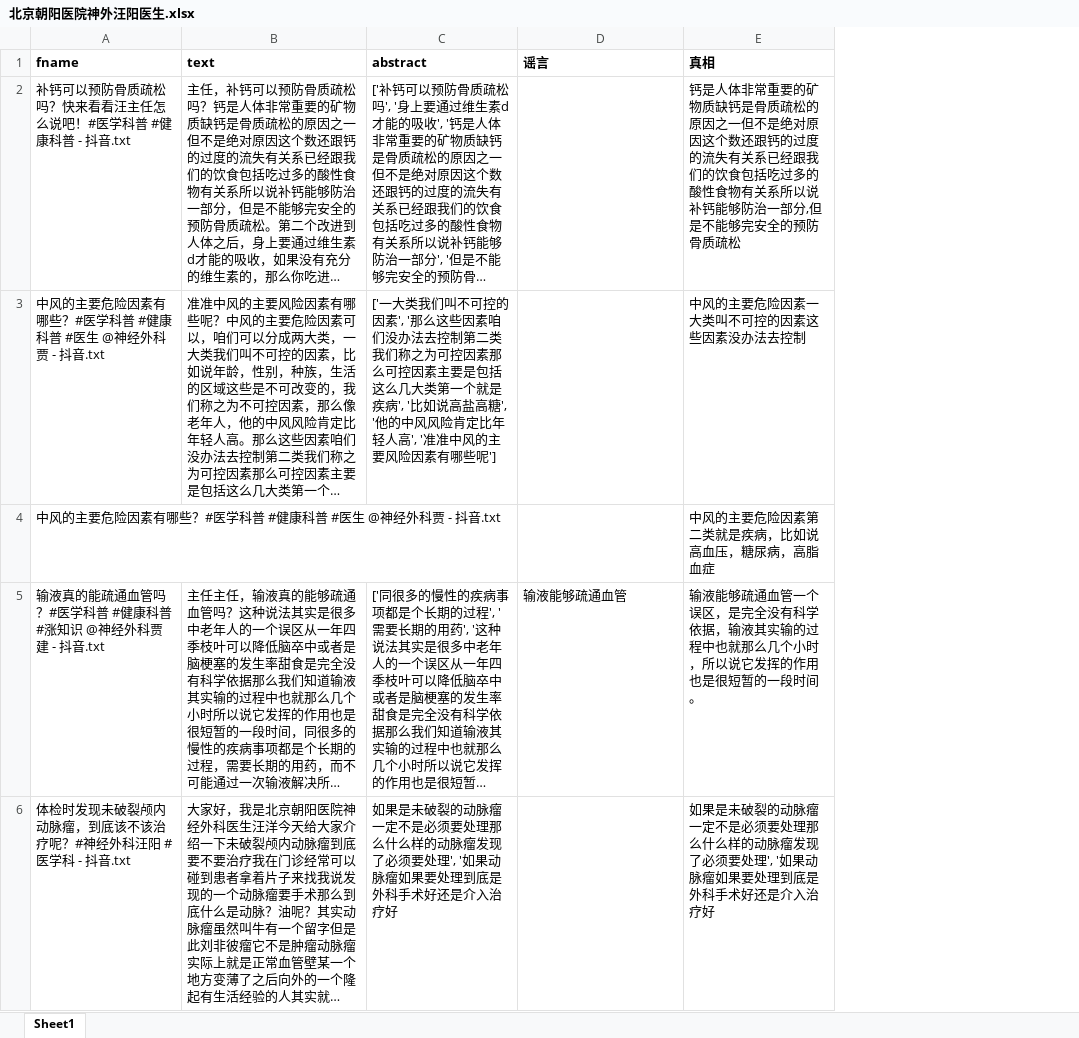
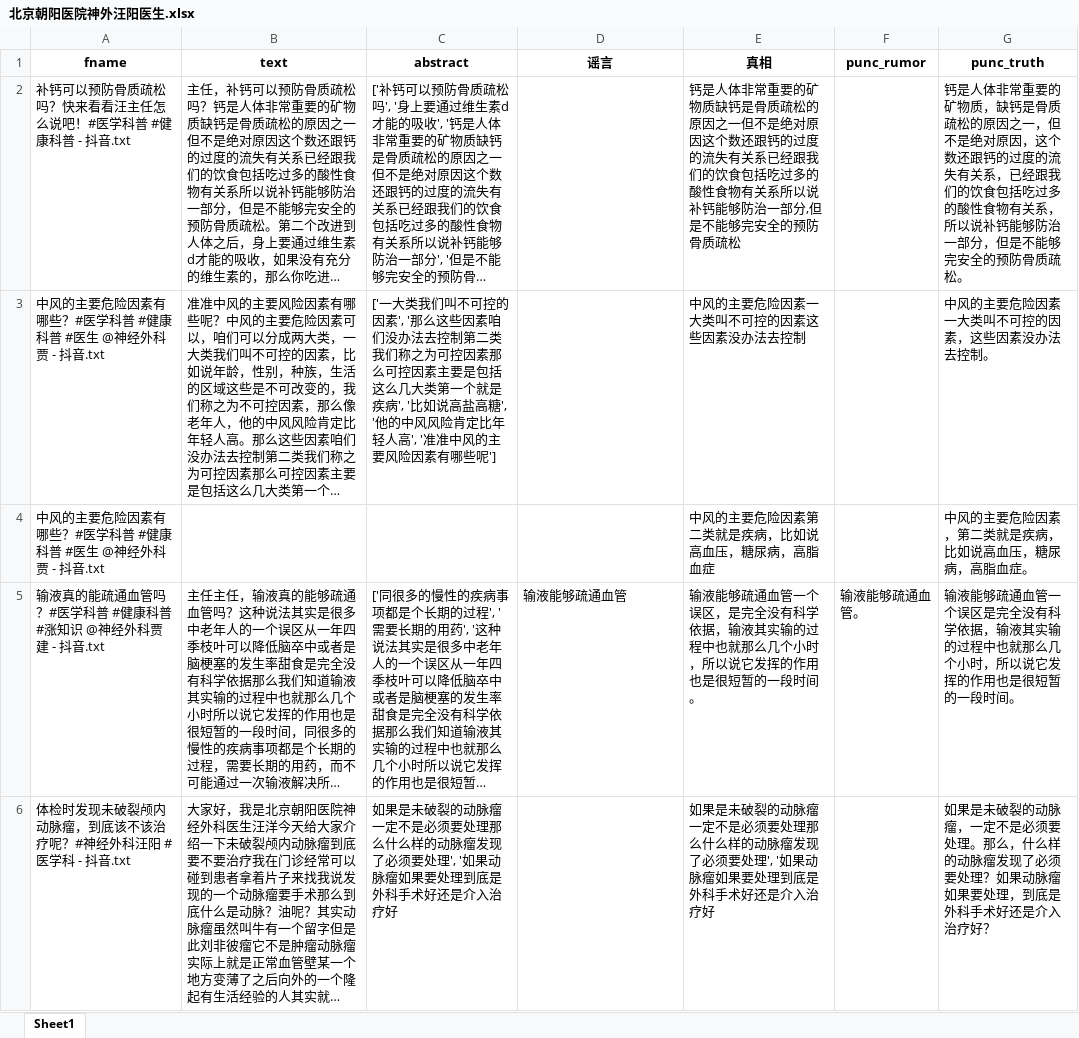
Before and after one commit to seydlitz2185/mynlpia, an Excel workbook: topic_analysis/raw/北京朝阳医院神外汪阳医生.xlsx, sheet Sheet1, drawn as a sheet; only a part is shown; long unchanged cells end in …; values as stored, in another font and other column widths than the file's, no borders; the diff names each change by its address in the sheet, - before the commit and + after, or states it on an @@ line.

```diff
--- a/topic_analysis/raw/北京朝阳医院神外汪阳医生.xlsx (sheet Sheet1)
+++ b/topic_analysis/raw/北京朝阳医院神外汪阳医生.xlsx (sheet Sheet1)
+column F (punc_rumor), row 5: 输液能够疏通血管。
+column G (punc_truth), rows 2-6: 钙是人体非常重要的矿物质，缺钙是骨质疏松的原因之一，但不是绝对原因，这个数还跟钙的过度的流失有关系，已经跟我们的饮食包括吃过多的酸性食物有关系，所以说补钙能够防治一部分，但是不能够完安全的预防骨质疏松。 | 中风的主要危险因素一大类叫不可控的因素，这些因素没办法去控制。 | 中风的主要危险因素，第二类就是疾病，比如说高血压，糖尿病，高脂血症。 | 输液能够疏通血管一个误区是完全没有科学依据，输液其实输的过程中也就那么几个小时，所以说它发挥的作用也是很短暂的一段时间。 | 如果是未破裂的动脉瘤，一定不是必须要处理。那么，什么样的动脉瘤发现了必须要处理？如果动脉瘤如果要处理，到底是外科手术好还是介入治疗好？
-A1:E1 alignment: left
+A1:E1 alignment: center
```
Also changed, not shown: topic_analysis/raw/ICU小陈医生.xlsx, topic_analysis/raw/安贞医院郝大夫.xlsx, 1 other file.
